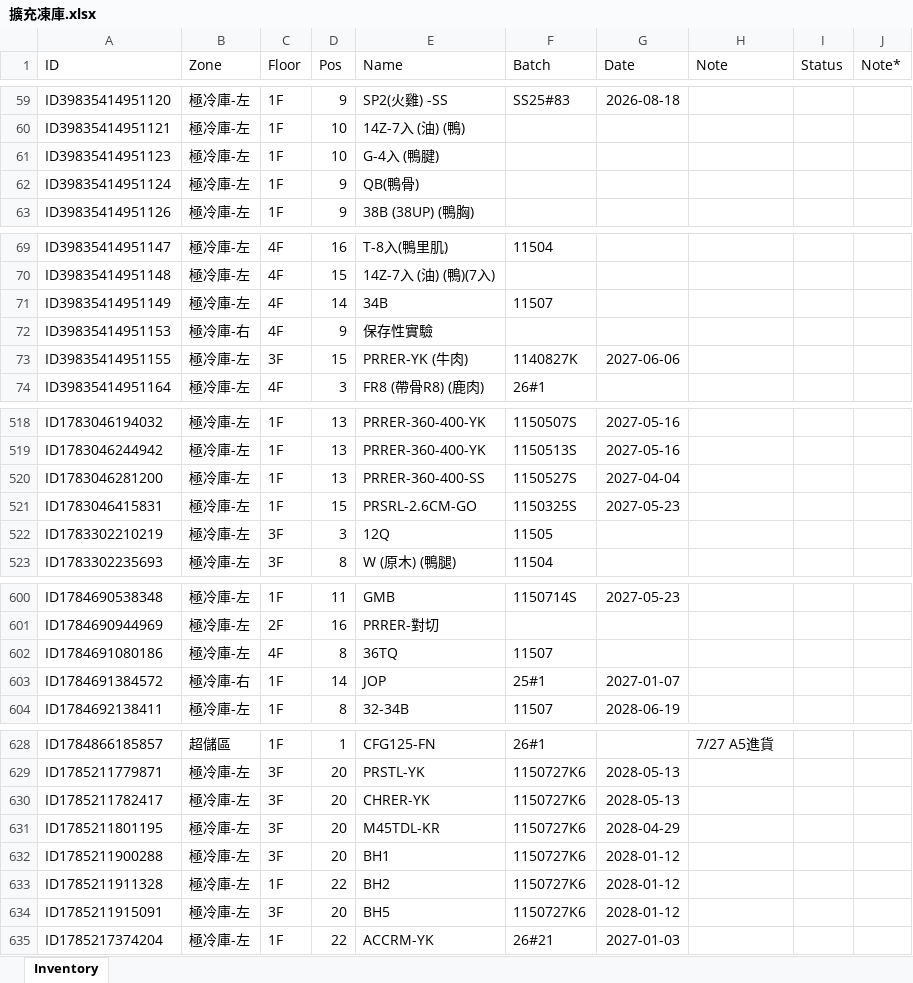
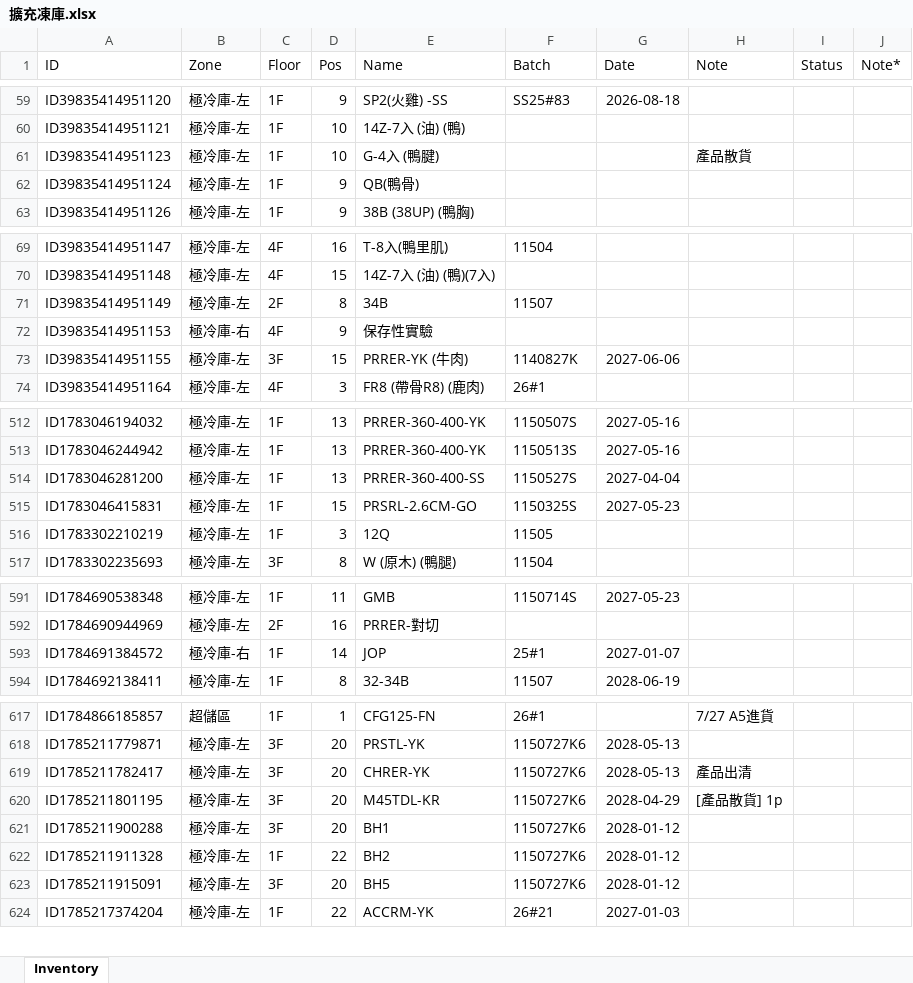
Before and after one commit to mingfonglpg-bit/-1-1, an Excel workbook: 擴充凍庫.xlsx, sheet Inventory, drawn as a sheet; only a part is shown, gaps mark what is left out; values as stored, in another font and other column widths than the file's, no borders; charts and pictures not drawn; removed rows and columns are numbered as before the commit, all else as after; the diff covers the shown part only; the diff names each change by its address in the sheet, - before the commit and + after, or states it on an @@ line.

```diff
--- a/擴充凍庫.xlsx (sheet Inventory)
+++ b/擴充凍庫.xlsx (sheet Inventory)
-H61 (Note): (empty)
+H61 (Note): 產品散貨
-C71 (Floor): 4F
+C71 (Floor): 2F
-D71 (Pos): 14
+D71 (Pos): 8
-C516 (Floor): 3F
+C516 (Floor): 1F
-row 602: ID1784691080186 | 極冷庫-左 | 4F | 8 | 36TQ | 11507
-H619 (Note): (empty)
+H619 (Note): 產品出清
-H620 (Note): (empty)
+H620 (Note): [產品散貨] 1p
```
Also changed, not shown: 5 added rows and 10 removed rows elsewhere in this sheet.
